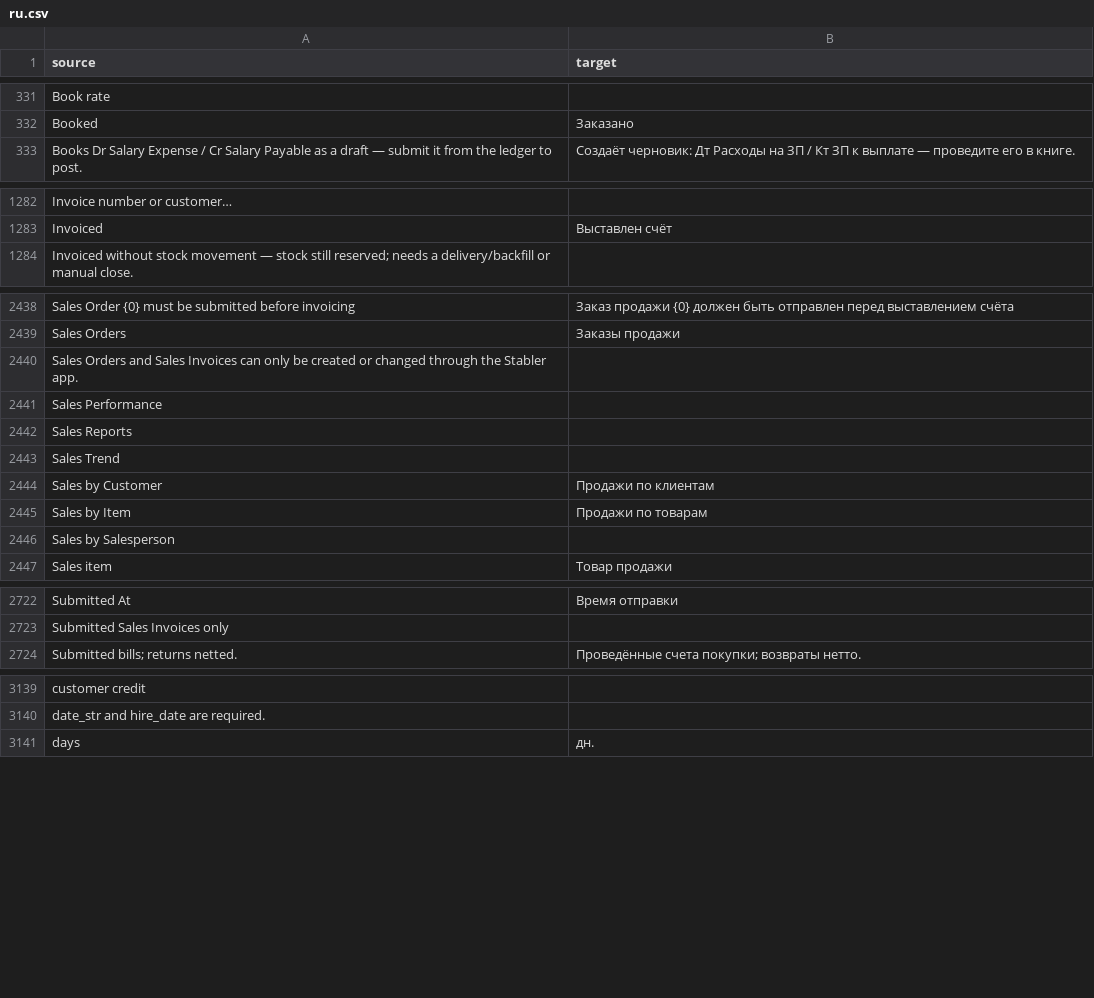
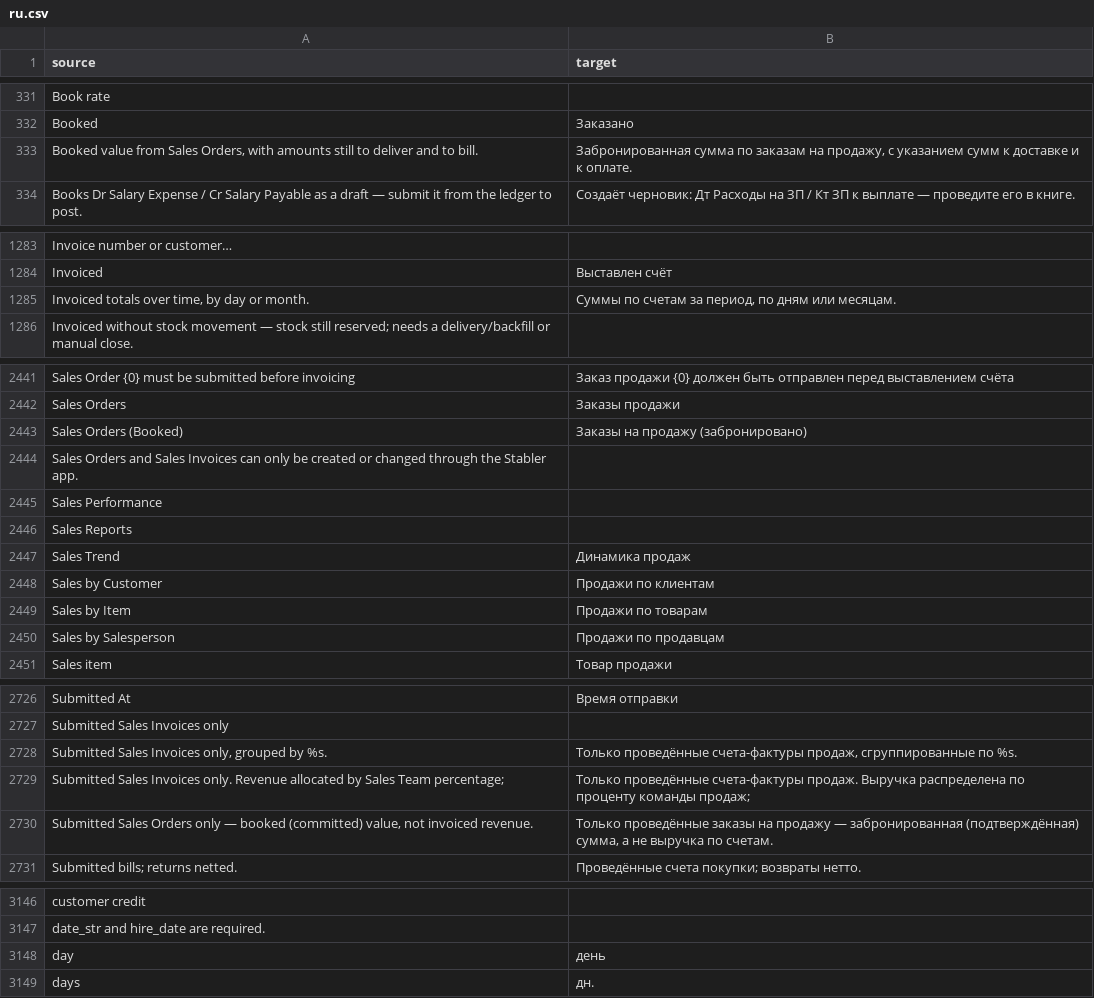
Before and after one commit to zvictory/stabler, a CSV file: stabler/translations/ru.csv, drawn as a sheet; only a part is shown, gaps mark what is left out; the diff covers the shown part only.

```diff
--- a/stabler/translations/ru.csv
+++ b/stabler/translations/ru.csv
@@ -332,2 +332,3 @@ Book rate,
 Booked,Заказано
+"Booked value from Sales Orders, with amounts still to deliver and to bill.","Забронированная сумма по заказам на продажу, с указанием сумм к доставке и к оплате."
 Books Dr Salary Expense / Cr Salary Payable as a draft — submit it from the ledger to post.,Создаёт черновик: Дт Расходы на ЗП / Кт ЗП к выплате — проведите его в книге.
@@ -1283,2 +1284,3 @@ Invoice number or customer…,
 Invoiced,Выставлен счёт
+"Invoiced totals over time, by day or month.","Суммы по счетам за период, по дням или месяцам."
 Invoiced without stock movement — stock still reserved; needs a delivery/backfill or manual close.,
@@ -2439,2 +2442,3 @@ Sales Order {0} must be submitted before invoicing,Заказ продажи {0}
 Sales Orders,Заказы продажи
+Sales Orders (Booked),Заказы на продажу (забронировано)
 Sales Orders and Sales Invoices can only be created or changed through the Stabler app.,
@@ -2442,6 +2446,6 @@ Sales Performance,
 Sales Reports,
-Sales Trend,
+Sales Trend,Динамика продаж
 Sales by Customer,Продажи по клиентам
 Sales by Item,Продажи по товарам
-Sales by Salesperson,
+Sales by Salesperson,Продажи по продавцам
 Sales item,Товар продажи
@@ -2723,2 +2727,5 @@ Submitted At,Время отправки
 Submitted Sales Invoices only,
+"Submitted Sales Invoices only, grouped by %s.","Только проведённые счета-фактуры продаж, сгруппированные по %s."
+Submitted Sales Invoices only. Revenue allocated by Sales Team percentage; ,Только проведённые счета-фактуры продаж. Выручка распределена по проценту команды продаж;
+"Submitted Sales Orders only — booked (committed) value, not invoiced revenue.","Только проведённые заказы на продажу — забронированная (подтверждённая) сумма, а не выручка по счетам."
 Submitted bills; returns netted.,Проведённые счета покупки; возвраты нетто.
@@ -3140,2 +3147,3 @@ customer credit,
 date_str and hire_date are required.,
+day,день
 days,дн.
```
Also changed, not shown: 2 added rows, 2 moved rows and 1 edited cell elsewhere in this file, stabler/translations/en.csv, stabler/translations/tr.csv, 2 other files.
